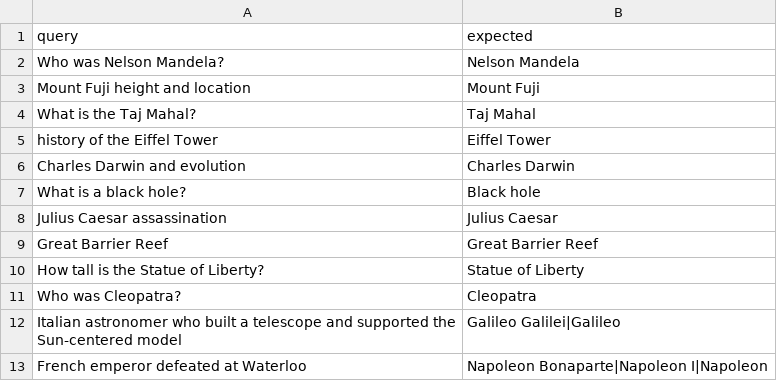
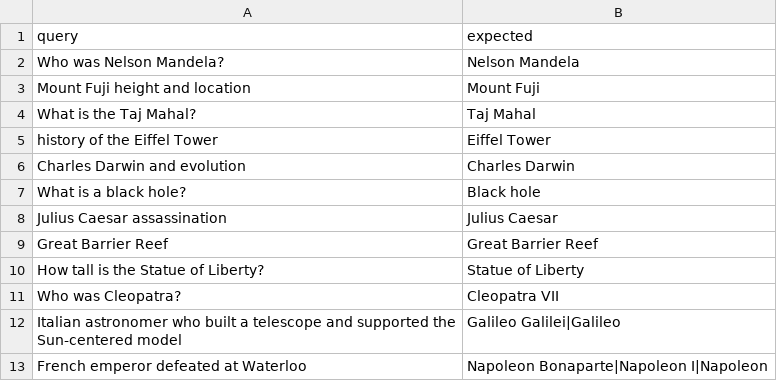
Before and after one commit to julian17cervantes/semantic-search, a CSV file: eval/retrieval_dev.csv, drawn as a sheet; only a part is shown.

Commit message:
Add dev and test query sets for retrieval, writtem before scoring

```diff
--- a/eval/retrieval_dev.csv
+++ b/eval/retrieval_dev.csv
@@ -10,3 +10,3 @@ Great Barrier Reef,Great Barrier Reef
 How tall is the Statue of Liberty?,Statue of Liberty
-Who was Cleopatra?,Cleopatra
+Who was Cleopatra?,Cleopatra VII
 Italian astronomer who built a telescope and supported the Sun-centered model,Galileo Galilei|Galileo
```
